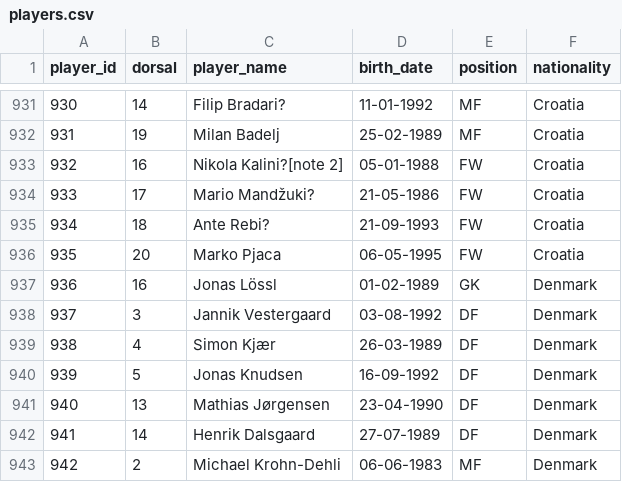
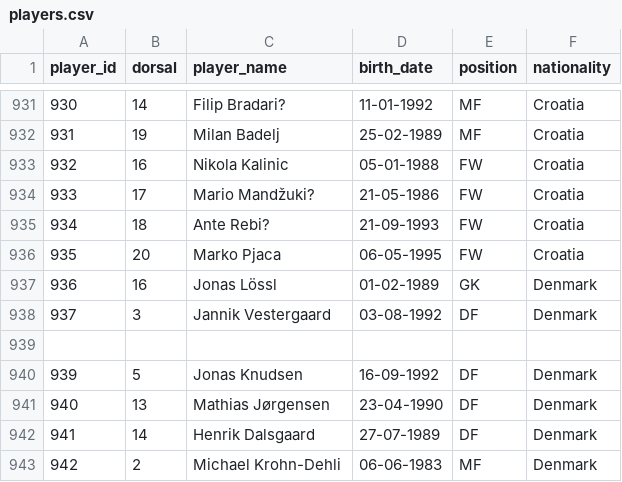
Before and after one commit to rbetis35/mundiales-futbol-datos, a CSV file: WorldCups/players/players.csv, drawn as a sheet; only a part is shown, gaps mark what is left out.

Commit message:
Update players.csv

```diff
--- a/WorldCups/players/players.csv
+++ b/WorldCups/players/players.csv
@@ -932,3 +932,3 @@ player_id,dorsal,player_name,birth_date,position,nationality
 931,19,Milan Badelj,25-02-1989,MF,Croatia
-932,16,Nikola Kalini?[note 2],05-01-1988,FW,Croatia
+932,16,Nikola Kalinic,05-01-1988,FW,Croatia
 933,17,Mario Mandžuki?,21-05-1986,FW,Croatia
@@ -938,3 +938,3 @@ player_id,dorsal,player_name,birth_date,position,nationality
 937,3,Jannik Vestergaard,03-08-1992,DF,Denmark
-938,4,Simon Kjær ,26-03-1989,DF,Denmark
+
 939,5,Jonas Knudsen,16-09-1992,DF,Denmark
```
